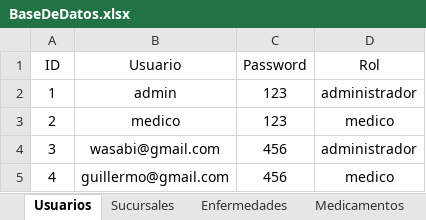
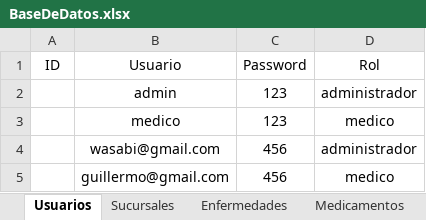
Before and after one commit to rdiazelx/Medical-App, an Excel workbook: Medical App/Uploads/BaseDeDatos.xlsx, sheet Usuarios, drawn as a sheet; values as stored, in another font and other column widths than the file's, no borders; the diff names each change by its address in the sheet, - before the commit and + after, or states it on an @@ line.

```diff
--- a/Medical App/Uploads/BaseDeDatos.xlsx (sheet Usuarios)
+++ b/Medical App/Uploads/BaseDeDatos.xlsx (sheet Usuarios)
-A2 (ID): 1
+A2 (ID): (empty)
-A3 (ID): 2
+A3 (ID): (empty)
-A4 (ID): 3
+A4 (ID): (empty)
-A5 (ID): 4
+A5 (ID): (empty)
```
Also changed, not shown: sheet Expedientes, sheet Medicamentos, sheet Pacientes, sheet Medicos, 12 other files.
